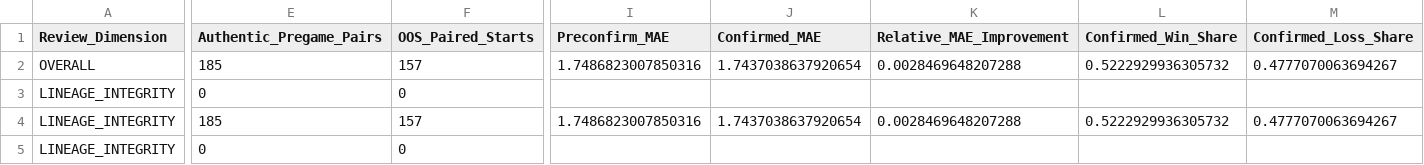
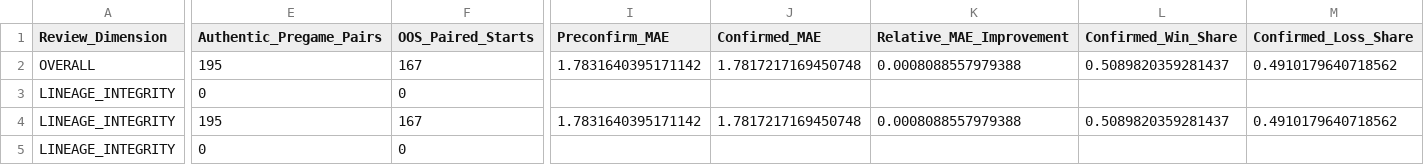
Before and after one commit to KingTud88/MLB-Prop-App, a CSV file: data/confirmed_lineup_review_snapshot.csv, drawn as a sheet; only a part is shown, gaps mark what is left out; the diff covers the shown part only; the diff names each change by its address in the sheet, - before the commit and + after, or states it on an @@ line.

```diff
--- a/data/confirmed_lineup_review_snapshot.csv
+++ b/data/confirmed_lineup_review_snapshot.csv
-E2 (Authentic_Pregame_Pairs): 185
+E2 (Authentic_Pregame_Pairs): 195
-F2 (OOS_Paired_Starts): 157
+F2 (OOS_Paired_Starts): 167
-I2 (Preconfirm_MAE): 1.7486823007850316
+I2 (Preconfirm_MAE): 1.7831640395171142
-J2 (Confirmed_MAE): 1.7437038637920654
+J2 (Confirmed_MAE): 1.7817217169450748
-K2 (Relative_MAE_Improvement): 0.0028469648207288
+K2 (Relative_MAE_Improvement): 0.0008088557979388
-L2 (Confirmed_Win_Share): 0.5222929936305732
+L2 (Confirmed_Win_Share): 0.5089820359281437
-M2 (Confirmed_Loss_Share): 0.4777070063694267
+M2 (Confirmed_Loss_Share): 0.4910179640718562
-E4 (Authentic_Pregame_Pairs): 185
+E4 (Authentic_Pregame_Pairs): 195
-F4 (OOS_Paired_Starts): 157
+F4 (OOS_Paired_Starts): 167
-I4 (Preconfirm_MAE): 1.7486823007850316
+I4 (Preconfirm_MAE): 1.7831640395171142
-J4 (Confirmed_MAE): 1.7437038637920654
+J4 (Confirmed_MAE): 1.7817217169450748
-K4 (Relative_MAE_Improvement): 0.0028469648207288
+K4 (Relative_MAE_Improvement): 0.0008088557979388
-L4 (Confirmed_Win_Share): 0.5222929936305732
+L4 (Confirmed_Win_Share): 0.5089820359281437
-M4 (Confirmed_Loss_Share): 0.4777070063694267
+M4 (Confirmed_Loss_Share): 0.4910179640718562
```
Also changed, not shown: 134 edited cells elsewhere in this file, data/catcher_prior_maturity.csv, data/pitch_mix_whiff_forward_detail.csv, 15 other files.
